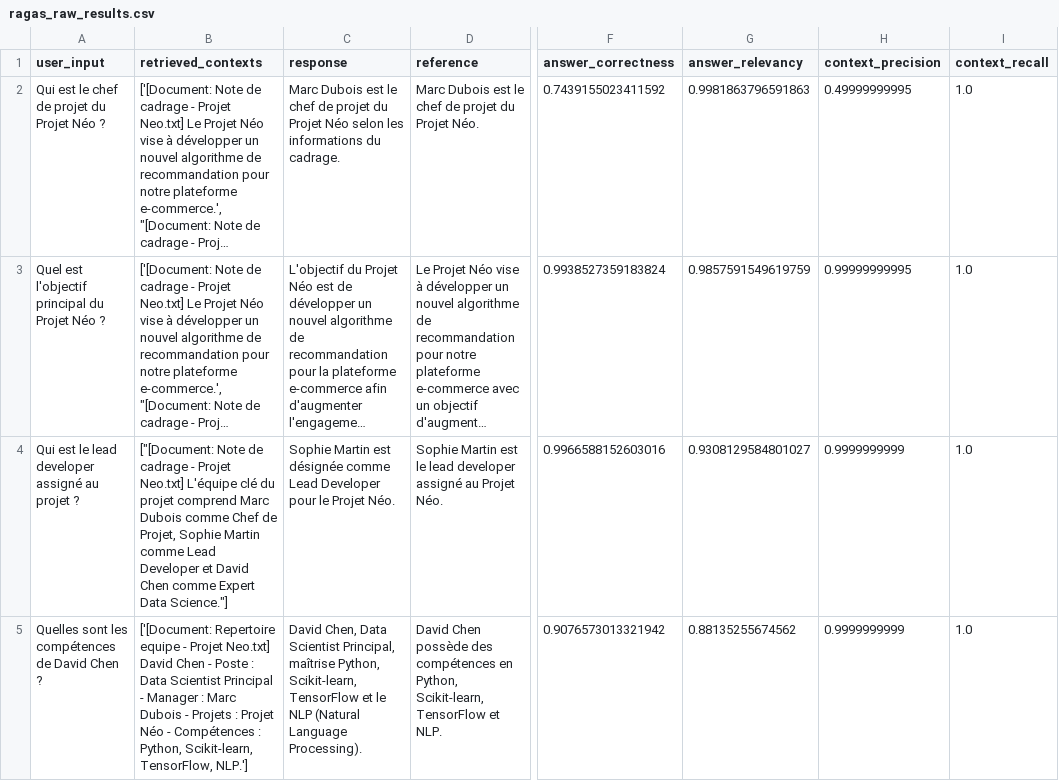
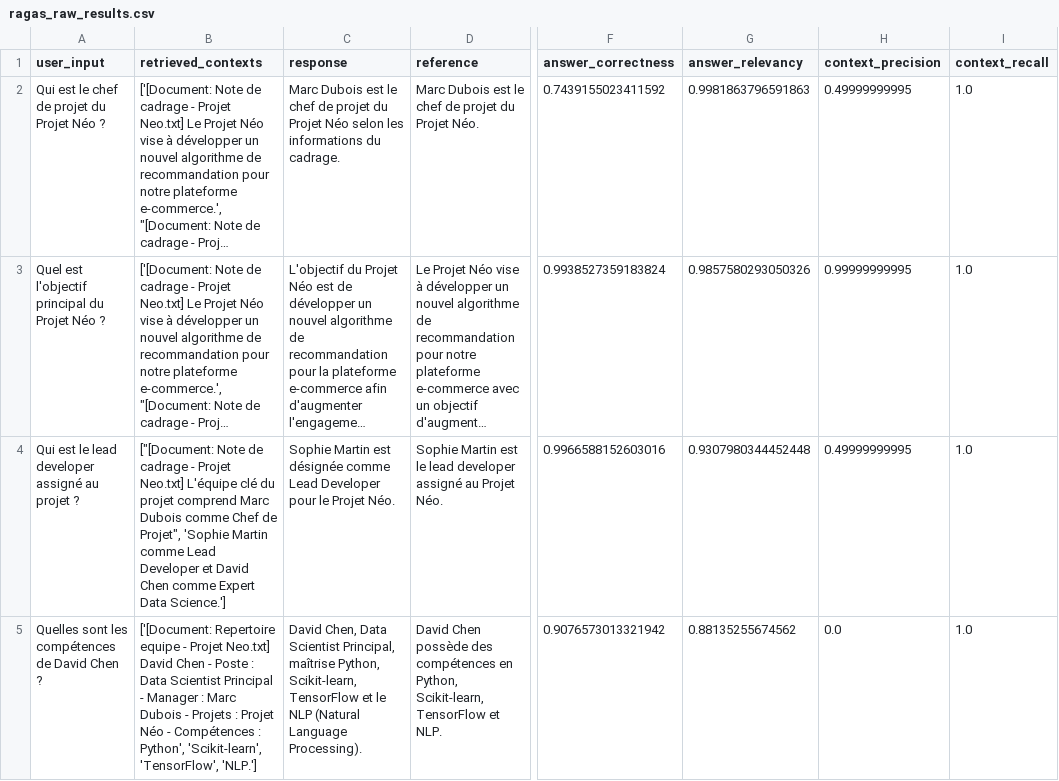
Before and after one commit to r0ger1987/rag_evaluation, a CSV file: notebooks/outputs/ragas_raw_results.csv, drawn as a sheet; only a part is shown, gaps mark what is left out; long unchanged cells end in …; the diff covers the shown part only; the diff names each change by its address in the sheet, - before the commit and + after, or states it on an @@ line.

```diff
--- a/notebooks/outputs/ragas_raw_results.csv
+++ b/notebooks/outputs/ragas_raw_results.csv
-G3 (answer_relevancy): 0.9857591549619759
+G3 (answer_relevancy): 0.9857580293050326
-B4 (retrieved_contexts): …Chef de Projet, Sophie Martin comme Lead Developer et David Chen comme Expert Data Science."]
+B4 (retrieved_contexts): …Chef de Projet", 'Sophie Martin comme Lead Developer et David Chen comme Expert Data Science.']
-G4 (answer_relevancy): 0.9308129584801027
+G4 (answer_relevancy): 0.9307980344452448
-H4 (context_precision): 0.9999999999
+H4 (context_precision): 0.49999999995
-B5 (retrieved_contexts): …Compétences : Python, Scikit-learn, TensorFlow, NLP.']
+B5 (retrieved_contexts): …Compétences : Python', 'Scikit-learn', 'TensorFlow', 'NLP.']
-H5 (context_precision): 0.9999999999
+H5 (context_precision): 0.0
```
Also changed, not shown: 7 edited cells elsewhere in this file, data/reference/reference_qa_manuel_template.csv, 57 other files.
